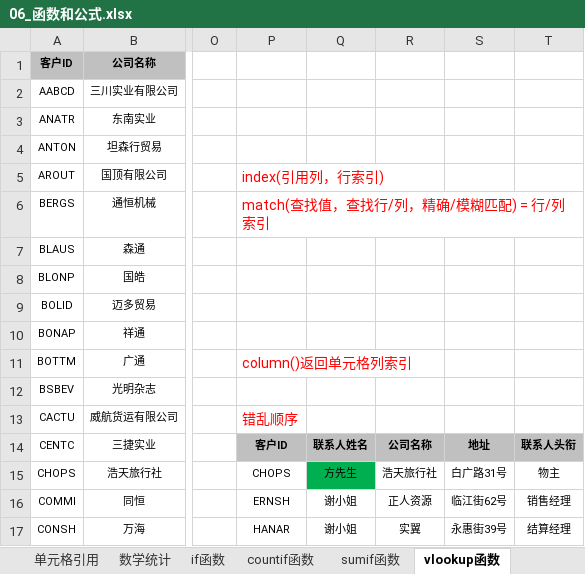
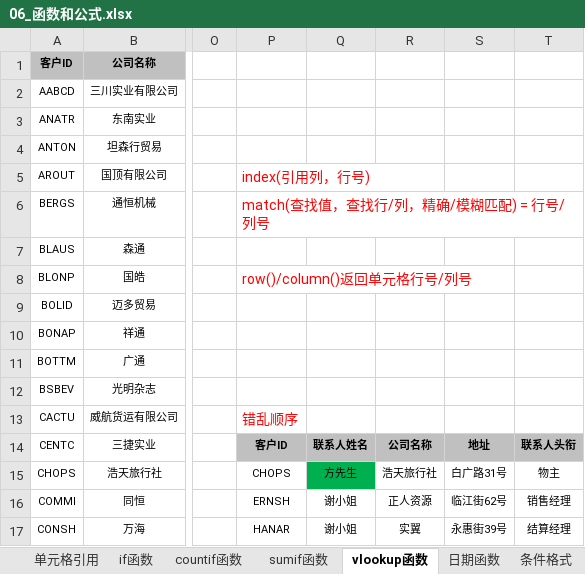
Before and after one commit to okccc/python, an Excel workbook: excel/06_函数和公式.xlsx, sheet vlookup函数, drawn as a sheet; only a part is shown, gaps mark what is left out; values as stored, in another font and other column widths than the file's, no borders; conditional formats not drawn; the diff covers the shown part only; the diff names each change by its address in the sheet, - before the commit and + after, or states it on an @@ line.

```diff
--- a/excel/06_函数和公式.xlsx (sheet vlookup函数)
+++ b/excel/06_函数和公式.xlsx (sheet vlookup函数)
-P5: index(引用列，行索引)
+P5: index(引用列，行号)
-P6: match(查找值，查找行/列，精确/模糊匹配) = 行/列索引
+P6: match(查找值，查找行/列，精确/模糊匹配) = 行号/列号
-P8: (empty)
+P8: row()/column()返回单元格行号/列号
+P8:S8 merged
-P11: column()返回单元格列索引
+P11: (empty)
-P11:R11 merged
```
Also changed, not shown: 54 edited cells, cell formats and merged cells elsewhere in this sheet, sheet 数学函数, sheet 条件格式, other sheet tabs, formulas that keep their value, charts or pictures, excel/05_数据透视表.xlsx, 6 other files.
